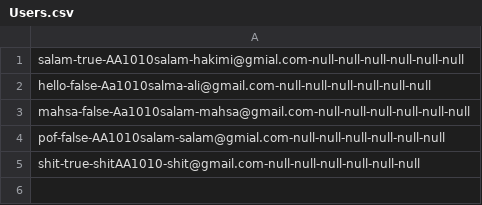
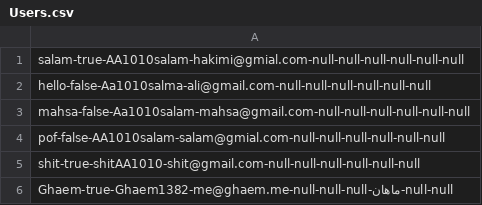
Before and after one commit to ghaemaliabadi/unlimited-heap-ap401, a CSV file: lib/Server/db/Users.csv, drawn as a sheet; the diff names each change by its address in the sheet, - before the commit and + after, or states it on an @@ line.

Commit message:
chore: added company name to client and server side

```diff
--- a/lib/Server/db/Users.csv
+++ b/lib/Server/db/Users.csv
+row 6: Ghaem-true-Ghaem1382-me@ghaem.me-null-null-null-ماهان-null-null
```
Also changed, not shown: 7 other files.
